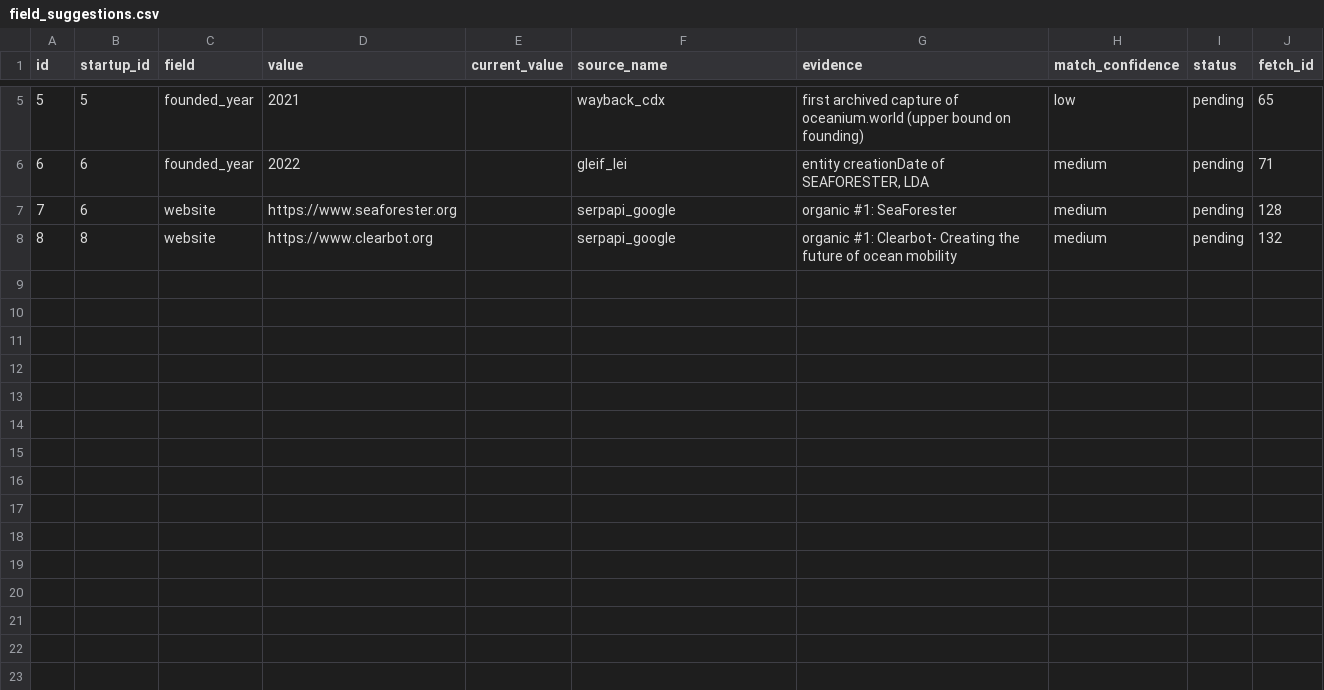
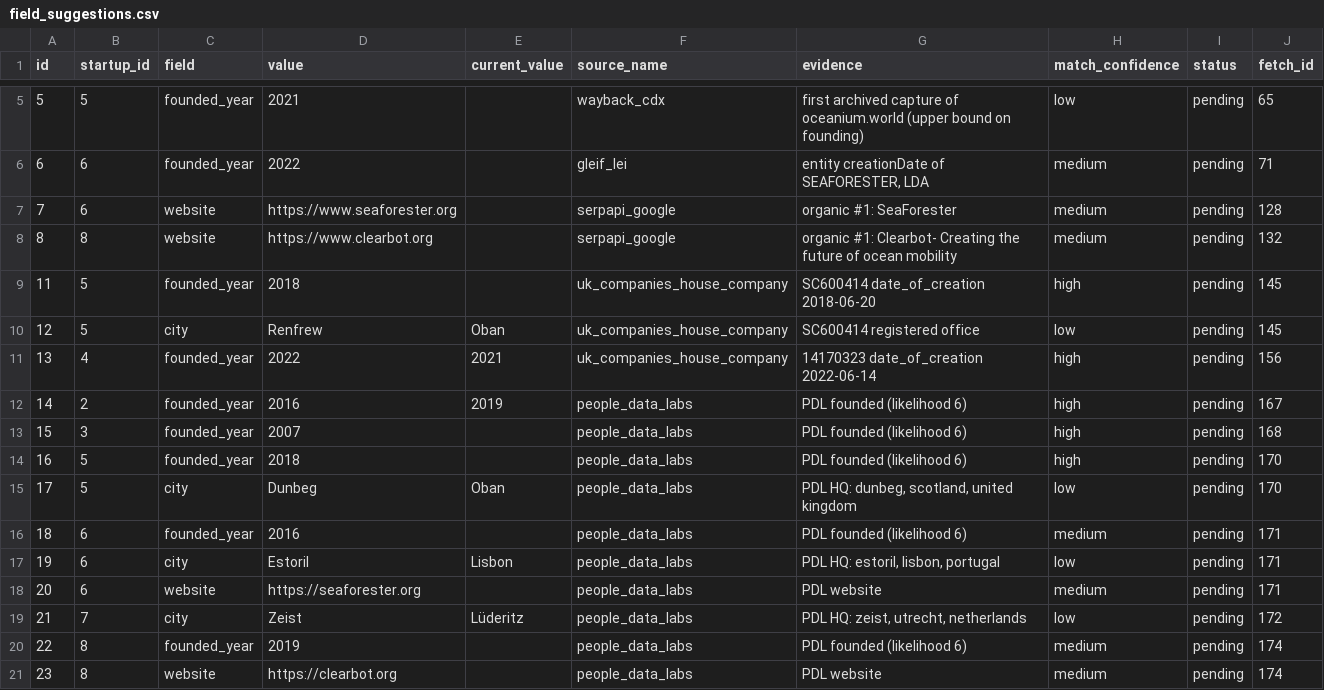
Before and after one commit to Somoy73/startupgo, a CSV file: DataAPIs/csv/field_suggestions.csv, drawn as a sheet; only a part is shown, gaps mark what is left out; the diff names each change by its address in the sheet, - before the commit and + after, or states it on an @@ line.

```diff
--- a/DataAPIs/csv/field_suggestions.csv
+++ b/DataAPIs/csv/field_suggestions.csv
+row 9: 11 | 5 | founded_year | 2018 |  | uk_companies_house_company | SC600414 date_of_creation 2018-06-20 | high | pending | 145
+row 10: 12 | 5 | city | Renfrew | Oban | uk_companies_house_company | SC600414 registered office | low | pending | 145
+row 11: 13 | 4 | founded_year | 2022 | 2021 | uk_companies_house_company | 14170323 date_of_creation 2022-06-14 | high | pending | 156
+row 12: 14 | 2 | founded_year | 2016 | 2019 | people_data_labs | PDL founded (likelihood 6) | high | pending | 167
+row 13: 15 | 3 | founded_year | 2007 |  | people_data_labs | PDL founded (likelihood 6) | high | pending | 168
+row 14: 16 | 5 | founded_year | 2018 |  | people_data_labs | PDL founded (likelihood 6) | high | pending | 170
+row 15: 17 | 5 | city | Dunbeg | Oban | people_data_labs | PDL HQ: dunbeg, scotland, united kingdom | low | pending | 170
+row 16: 18 | 6 | founded_year | 2016 |  | people_data_labs | PDL founded (likelihood 6) | medium | pending | 171
+row 17: 19 | 6 | city | Estoril | Lisbon | people_data_labs | PDL HQ: estoril, lisbon, portugal | low | pending | 171
+row 18: 20 | 6 | website | https://seaforester.org |  | people_data_labs | PDL website | medium | pending | 171
+row 19: 21 | 7 | city | Zeist | Lüderitz | people_data_labs | PDL HQ: zeist, utrecht, netherlands | low | pending | 172
+row 20: 22 | 8 | founded_year | 2019 |  | people_data_labs | PDL founded (likelihood 6) | medium | pending | 174
+row 21: 23 | 8 | website | https://clearbot.org |  | people_data_labs | PDL website | medium | pending | 174
```
Also changed, not shown: DataAPIs/csv/assessment_parameters.csv, DataAPIs/csv/data_sources.csv, 10 other files.
